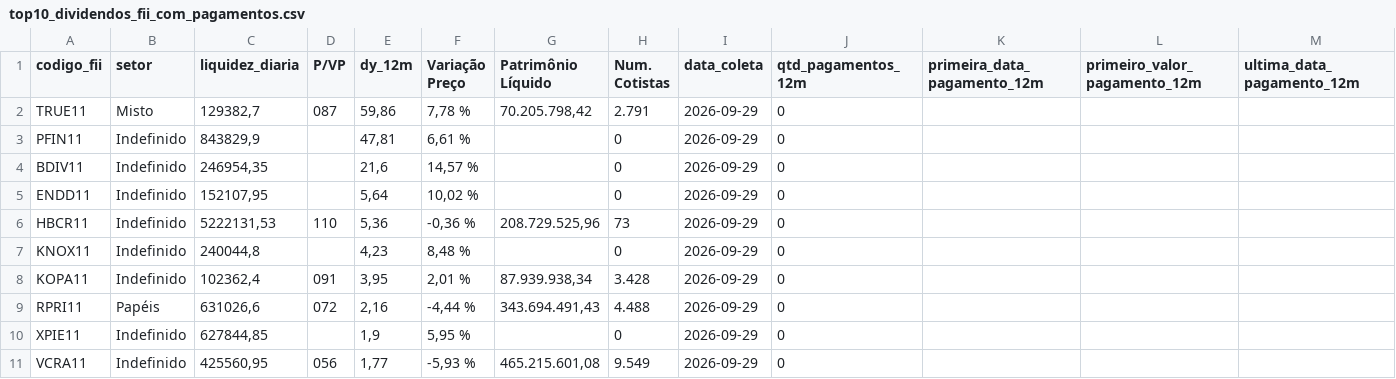
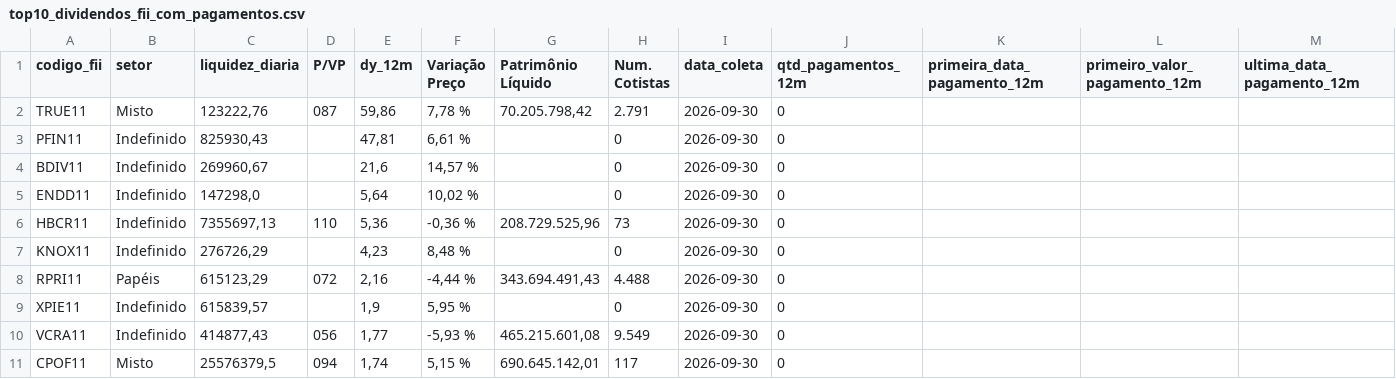
Before and after one commit to VBGVictor/CVM-FII-Data, a CSV file: output/dados_projeto/top10_dividendos_fii_com_pagamentos.csv, drawn as a sheet; only a part is shown; removed rows and columns are numbered as before the commit, all else as after; rows hold the shown columns only; the diff names each change by its address in the sheet, - before the commit and + after, or states it on an @@ line.

```diff
--- a/output/dados_projeto/top10_dividendos_fii_com_pagamentos.csv
+++ b/output/dados_projeto/top10_dividendos_fii_com_pagamentos.csv
-C2 (liquidez_diaria): 129382,7
+C2 (liquidez_diaria): 123222,76
-I2:I7 (data_coleta): 2026-09-29
+I2:I7 (data_coleta): 2026-09-30
-C3 (liquidez_diaria): 843829,9
+C3 (liquidez_diaria): 825930,43
-C4 (liquidez_diaria): 246954,35
+C4 (liquidez_diaria): 269960,67
-C5 (liquidez_diaria): 152107,95
+C5 (liquidez_diaria): 147298,0
-C6 (liquidez_diaria): 5222131,53
+C6 (liquidez_diaria): 7355697,13
-C7 (liquidez_diaria): 240044,8
+C7 (liquidez_diaria): 276726,29
-row 8: KOPA11 | Indefinido | 102362,4 | 091 | 3,95 | 2,01 % | 87.939.938,34 | 3.428 | 2026-09-29 | 0
-C8 (liquidez_diaria): 631026,6
+C8 (liquidez_diaria): 615123,29
-I8:I10 (data_coleta): 2026-09-29
+I8:I10 (data_coleta): 2026-09-30
-C9 (liquidez_diaria): 627844,85
+C9 (liquidez_diaria): 615839,57
-C10 (liquidez_diaria): 425560,95
+C10 (liquidez_diaria): 414877,43
+row 11: CPOF11 | Misto | 25576379,5 | 094 | 1,74 | 5,15 % | 690.645.142,01 | 117 | 2026-09-30 | 0
```
